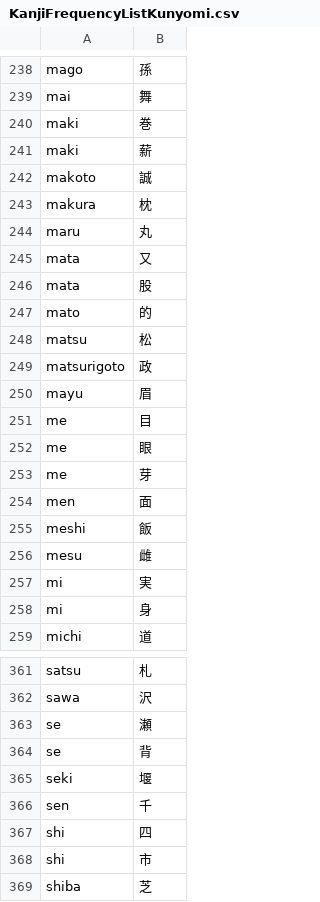
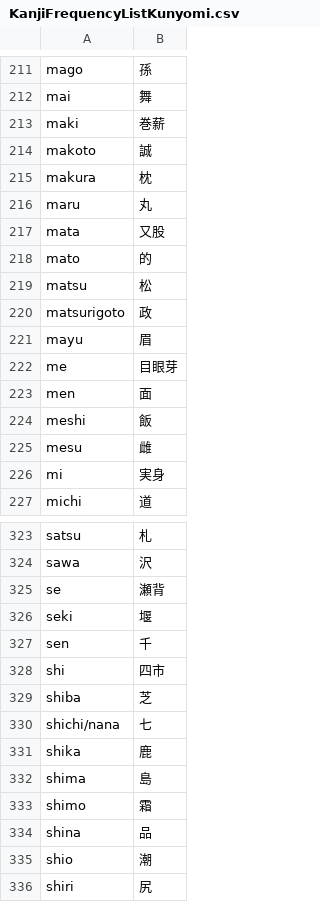
Before and after one commit to rqueztech/KanjiFrequencyAssistant, a CSV file: cmd/resources/KanjiFrequencyListKunyomi.csv, drawn as a sheet; only a part is shown, gaps mark what is left out; the shorter side is filled out with more unchanged rows; the diff covers the shown part only.

```diff
--- a/cmd/resources/KanjiFrequencyListKunyomi.csv
+++ b/cmd/resources/KanjiFrequencyListKunyomi.csv
@@ -239,4 +212,3 @@ mago,孫
 mai,舞
-maki,巻
-maki,薪
+maki,巻薪
 makoto,誠
@@ -244,4 +216,3 @@ makura,枕
 maru,丸
-mata,又
-mata,股
+mata,又股
 mato,的
@@ -250,5 +221,3 @@ matsurigoto,政
 mayu,眉
-me,目
-me,眼
-me,芽
+me,目眼芽
 men,面
@@ -256,4 +225,3 @@ meshi,飯
 mesu,雌
-mi,実
-mi,身
+mi,実身
 michi,道
@@ -362,8 +324,6 @@ satsu,札
 sawa,沢
-se,瀬
-se,背
+se,瀬背
 seki,堰
 sen,千
-shi,四
-shi,市
+shi,四市
 shiba,芝
```
Also changed, not shown: 48 removed rows and 40 edited cells elsewhere in this file.
